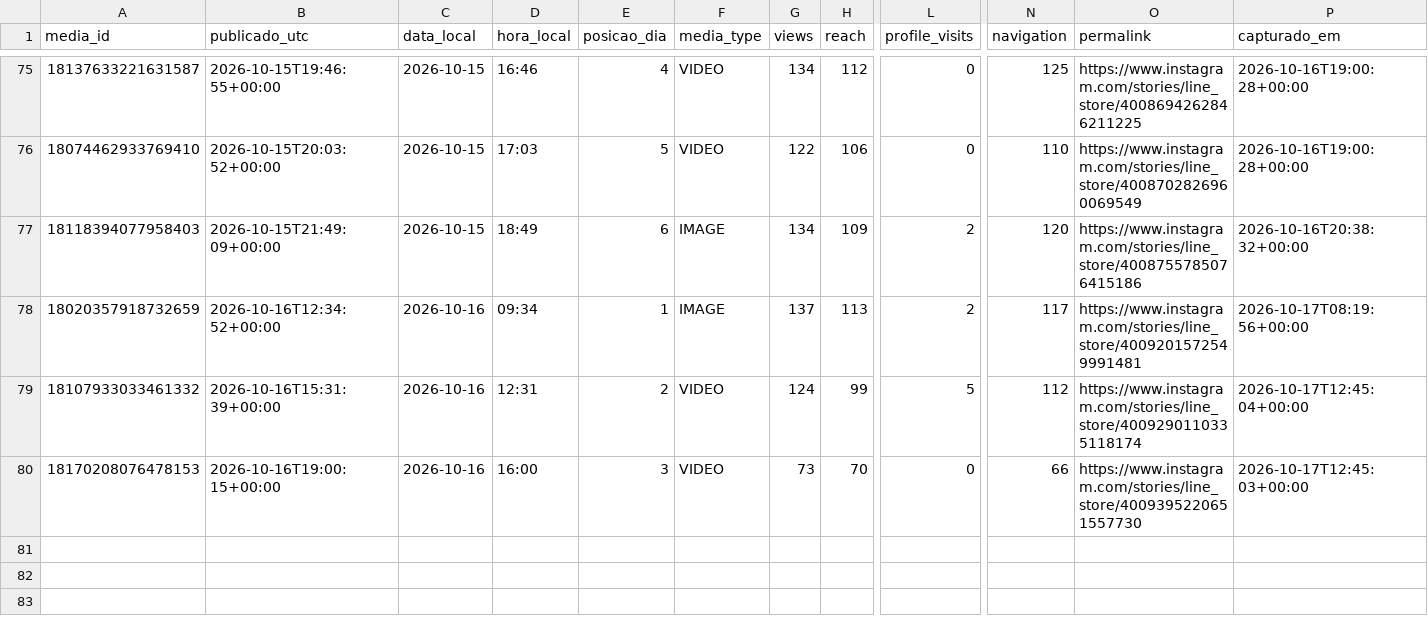
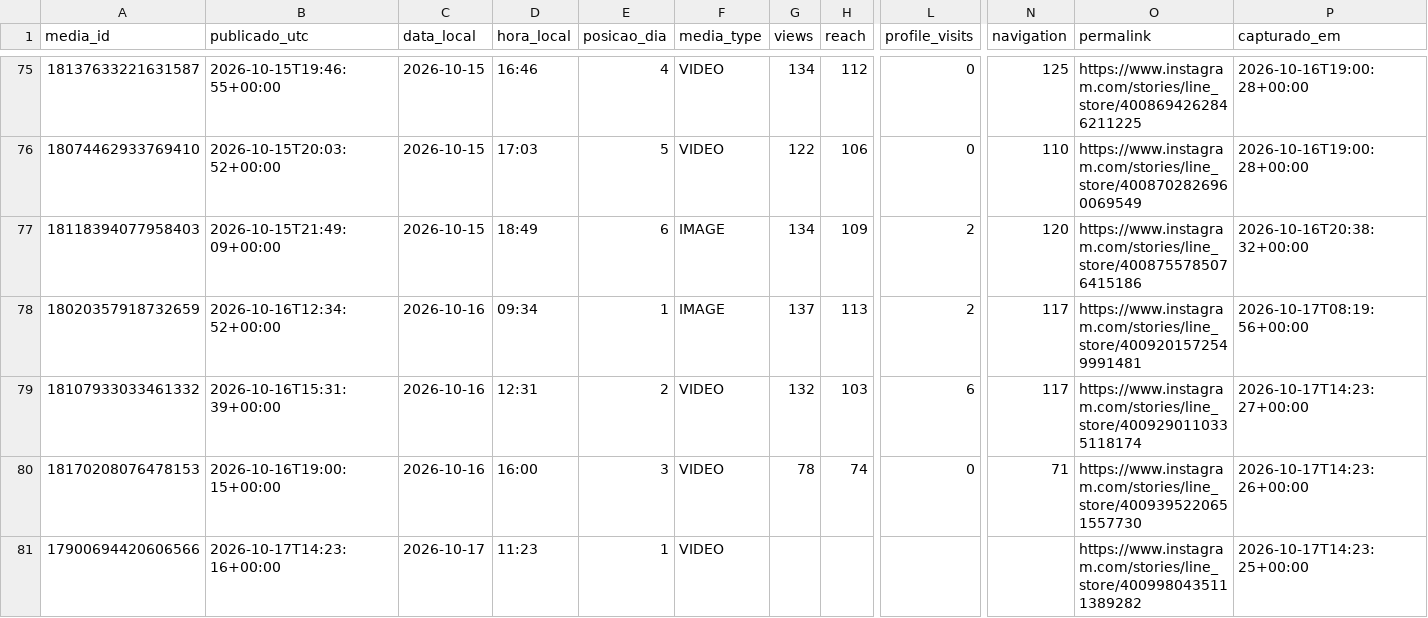
Before and after one commit to trevisollinux/line-insta-poster, a CSV file: state/stories_metrics.csv, drawn as a sheet; only a part is shown, gaps mark what is left out; rows hold the shown columns only; the diff names each change by its address in the sheet, - before the commit and + after, or states it on an @@ line.

```diff
--- a/state/stories_metrics.csv
+++ b/state/stories_metrics.csv
-G79 (views): 124
+G79 (views): 132
-H79 (reach): 99
+H79 (reach): 103
-L79 (profile_visits): 5
+L79 (profile_visits): 6
-N79 (navigation): 112
+N79 (navigation): 117
-P79 (capturado_em): 2026-10-17T12:45:04+00:00
+P79 (capturado_em): 2026-10-17T14:23:27+00:00
-G80 (views): 73
+G80 (views): 78
-H80 (reach): 70
+H80 (reach): 74
-N80 (navigation): 66
+N80 (navigation): 71
-P80 (capturado_em): 2026-10-17T12:45:03+00:00
+P80 (capturado_em): 2026-10-17T14:23:26+00:00
+row 81: 17900694420606566 | 2026-10-17T14:23:16+00:00 | 2026-10-17 | 11:23 | 1 | VIDEO |  |  |  |  | https://www.instagram.com/stories/line_store/4009980435111389282 | 2026-10-17T14:23:25+00:00
```
Also changed, not shown: state/stories_curva.csv.
